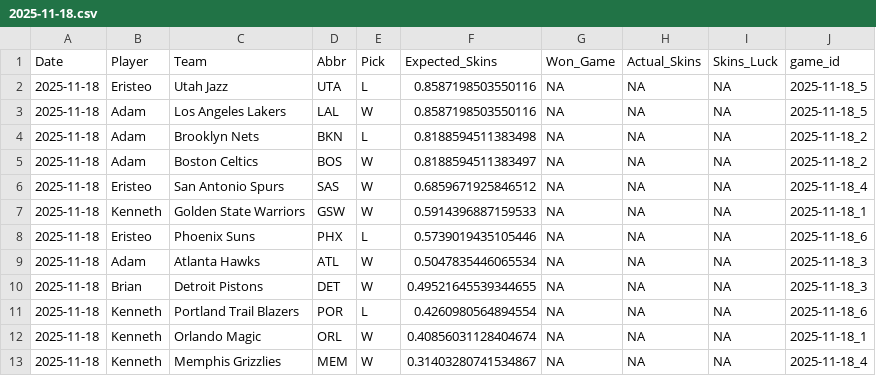
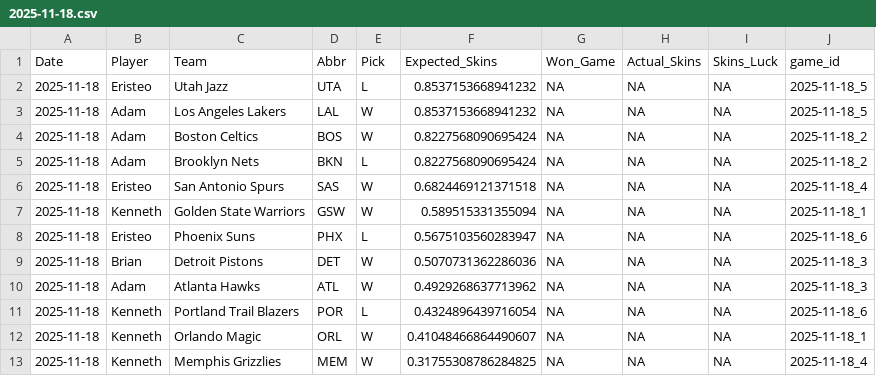
Before and after one commit to ejperez2/Daily-Skins-Matchups, a CSV file: skins_history/2025-11-18.csv, drawn as a sheet.

```diff
--- a/skins_history/2025-11-18.csv
+++ b/skins_history/2025-11-18.csv
@@ -1,13 +1,13 @@
 Date,Player,Team,Abbr,Pick,Expected_Skins,Won_Game,Actual_Skins,Skins_Luck,game_id
-2025-11-18,Eristeo,Utah Jazz,UTA,L,0.8587198503550116,NA,NA,NA,2025-11-18_5
-2025-11-18,Adam,Los Angeles Lakers,LAL,W,0.8587198503550116,NA,NA,NA,2025-11-18_5
-2025-11-18,Adam,Brooklyn Nets,BKN,L,0.8188594511383498,NA,NA,NA,2025-11-18_2
-2025-11-18,Adam,Boston Celtics,BOS,W,0.8188594511383497,NA,NA,NA,2025-11-18_2
-2025-11-18,Eristeo,San Antonio Spurs,SAS,W,0.6859671925846512,NA,NA,NA,2025-11-18_4
-2025-11-18,Kenneth,Golden State Warriors,GSW,W,0.5914396887159533,NA,NA,NA,2025-11-18_1
-2025-11-18,Eristeo,Phoenix Suns,PHX,L,0.5739019435105446,NA,NA,NA,2025-11-18_6
-2025-11-18,Adam,Atlanta Hawks,ATL,W,0.5047835446065534,NA,NA,NA,2025-11-18_3
-2025-11-18,Brian,Detroit Pistons,DET,W,0.49521645539344655,NA,NA,NA,2025-11-18_3
-2025-11-18,Kenneth,Portland Trail Blazers,POR,L,0.4260980564894554,NA,NA,NA,2025-11-18_6
-2025-11-18,Kenneth,Orlando Magic,ORL,W,0.40856031128404674,NA,NA,NA,2025-11-18_1
-2025-11-18,Kenneth,Memphis Grizzlies,MEM,W,0.31403280741534867,NA,NA,NA,2025-11-18_4
+2025-11-18,Eristeo,Utah Jazz,UTA,L,0.8537153668941232,NA,NA,NA,2025-11-18_5
+2025-11-18,Adam,Los Angeles Lakers,LAL,W,0.8537153668941232,NA,NA,NA,2025-11-18_5
+2025-11-18,Adam,Boston Celtics,BOS,W,0.8227568090695424,NA,NA,NA,2025-11-18_2
+2025-11-18,Adam,Brooklyn Nets,BKN,L,0.8227568090695424,NA,NA,NA,2025-11-18_2
+2025-11-18,Eristeo,San Antonio Spurs,SAS,W,0.6824469121371518,NA,NA,NA,2025-11-18_4
+2025-11-18,Kenneth,Golden State Warriors,GSW,W,0.589515331355094,NA,NA,NA,2025-11-18_1
+2025-11-18,Eristeo,Phoenix Suns,PHX,L,0.5675103560283947,NA,NA,NA,2025-11-18_6
+2025-11-18,Brian,Detroit Pistons,DET,W,0.5070731362286036,NA,NA,NA,2025-11-18_3
+2025-11-18,Adam,Atlanta Hawks,ATL,W,0.4929268637713962,NA,NA,NA,2025-11-18_3
+2025-11-18,Kenneth,Portland Trail Blazers,POR,L,0.4324896439716054,NA,NA,NA,2025-11-18_6
+2025-11-18,Kenneth,Orlando Magic,ORL,W,0.41048466864490607,NA,NA,NA,2025-11-18_1
+2025-11-18,Kenneth,Memphis Grizzlies,MEM,W,0.31755308786284825,NA,NA,NA,2025-11-18_4
```
